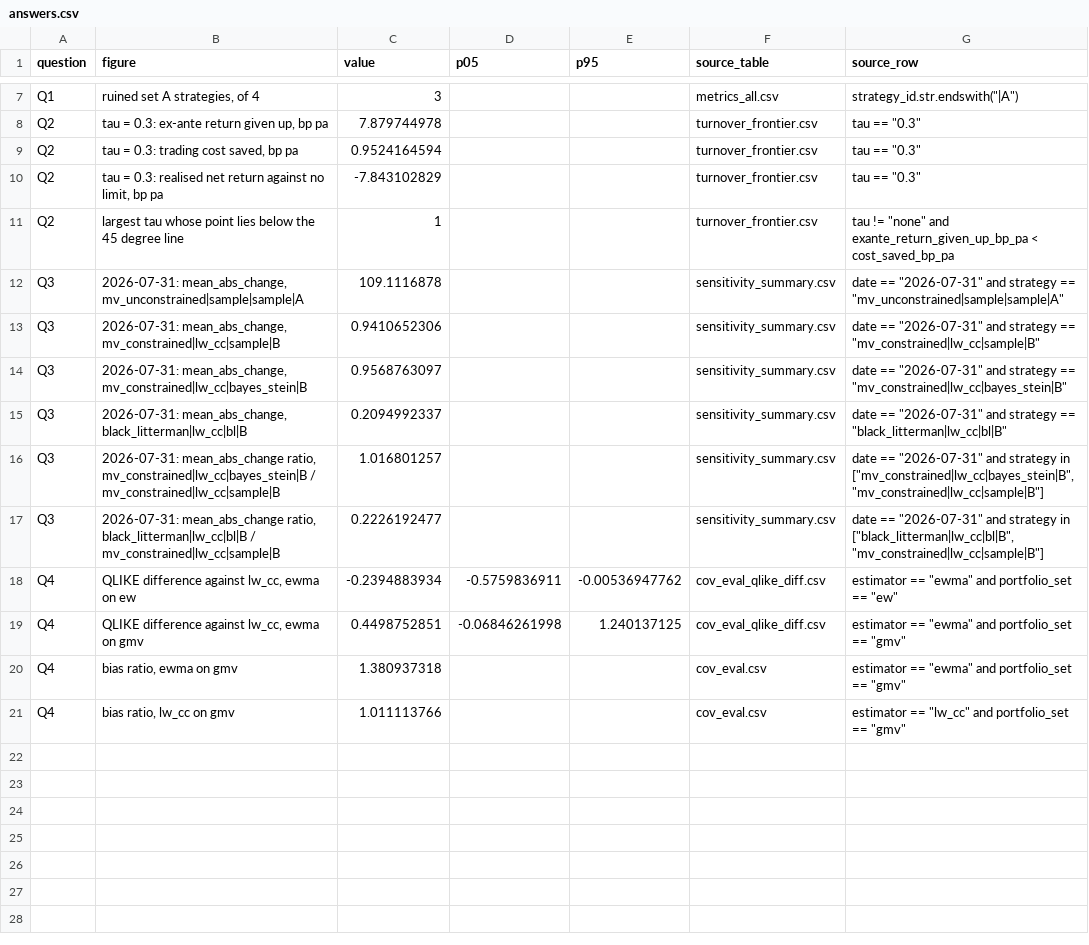
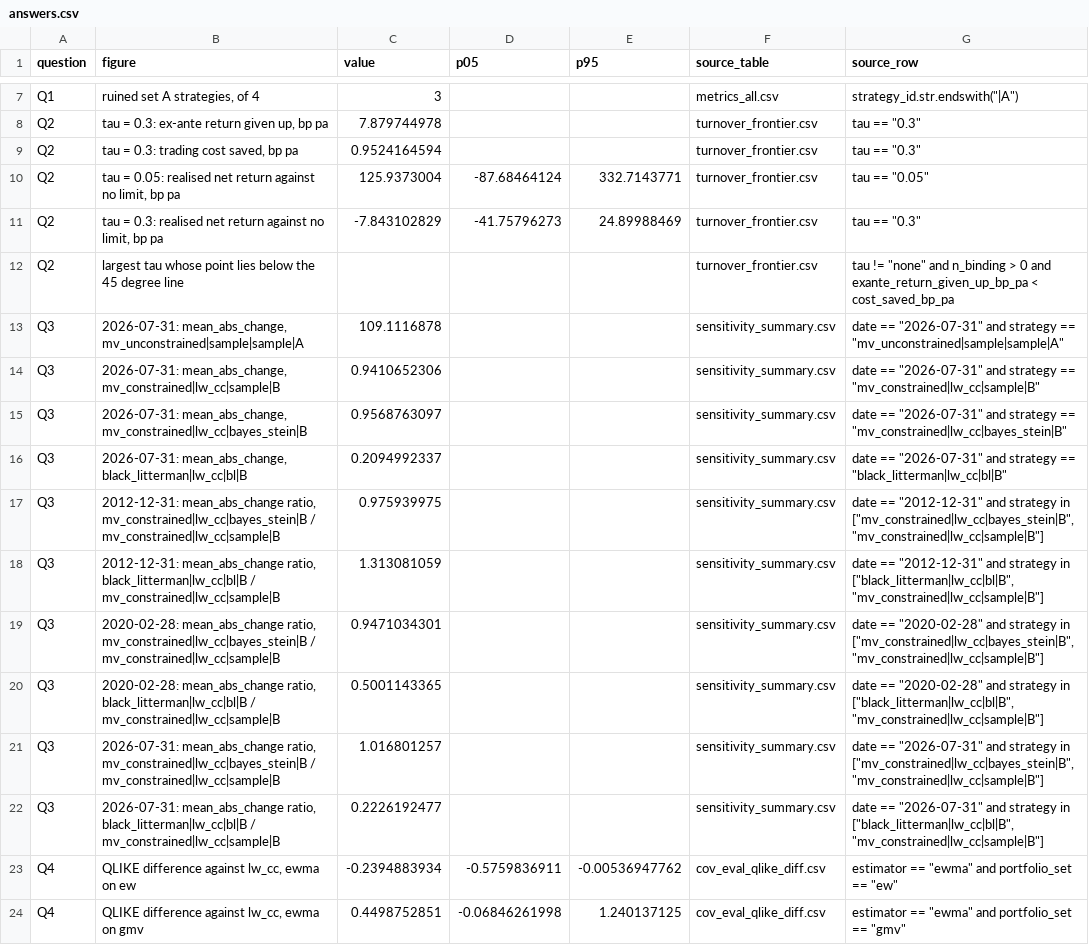
Before and after one commit to uty101/Constrained-Portfolio-Optimiser, a CSV file: outputs/tables/answers.csv, drawn as a sheet; only a part is shown, gaps mark what is left out; the shorter side is filled out with more unchanged rows.

```diff
--- a/outputs/tables/answers.csv
+++ b/outputs/tables/answers.csv
@@ -9,4 +9,5 @@ Q2,"tau = 0.3: ex-ante return given up, bp pa",7.879744978,,,turnover_frontier.c
 Q2,"tau = 0.3: trading cost saved, bp pa",0.9524164594,,,turnover_frontier.csv,"tau == ""0.3"""
-Q2,"tau = 0.3: realised net return against no limit, bp pa",-7.843102829,,,turnover_frontier.csv,"tau == ""0.3"""
-Q2,largest tau whose point lies below the 45 degree line,1,,,turnover_frontier.csv,"tau != ""none"" and exante_return_given_up_bp_pa < cost_saved_bp_pa"
+Q2,"tau = 0.05: realised net return against no limit, bp pa",125.9373004,-87.68464124,332.7143771,turnover_frontier.csv,"tau == ""0.05"""
+Q2,"tau = 0.3: realised net return against no limit, bp pa",-7.843102829,-41.75796273,24.89988469,turnover_frontier.csv,"tau == ""0.3"""
+Q2,largest tau whose point lies below the 45 degree line,,,,turnover_frontier.csv,"tau != ""none"" and n_binding > 0 and exante_return_given_up_bp_pa < cost_saved_bp_pa"
 Q3,"2026-07-31: mean_abs_change, mv_unconstrained|sample|sample|A",109.1116878,,,sensitivity_summary.csv,"date == ""2026-07-31"" and strategy == ""mv_unconstrained|sample|sample|A"""
@@ -15,2 +16,6 @@ Q3,"2026-07-31: mean_abs_change, mv_constrained|lw_cc|bayes_stein|B",0.956876309
 Q3,"2026-07-31: mean_abs_change, black_litterman|lw_cc|bl|B",0.2094992337,,,sensitivity_summary.csv,"date == ""2026-07-31"" and strategy == ""black_litterman|lw_cc|bl|B"""
+Q3,"2012-12-31: mean_abs_change ratio, mv_constrained|lw_cc|bayes_stein|B / mv_constrained|lw_cc|sample|B",0.975939975,,,sensitivity_summary.csv,"date == ""2012-12-31"" and strategy in [""mv_constrained|lw_cc|bayes_stein|B"", ""mv_constrained|lw_cc|sample|B""]"
+Q3,"2012-12-31: mean_abs_change ratio, black_litterman|lw_cc|bl|B / mv_constrained|lw_cc|sample|B",1.313081059,,,sensitivity_summary.csv,"date == ""2012-12-31"" and strategy in [""black_litterman|lw_cc|bl|B"", ""mv_constrained|lw_cc|sample|B""]"
+Q3,"2020-02-28: mean_abs_change ratio, mv_constrained|lw_cc|bayes_stein|B / mv_constrained|lw_cc|sample|B",0.9471034301,,,sensitivity_summary.csv,"date == ""2020-02-28"" and strategy in [""mv_constrained|lw_cc|bayes_stein|B"", ""mv_constrained|lw_cc|sample|B""]"
+Q3,"2020-02-28: mean_abs_change ratio, black_litterman|lw_cc|bl|B / mv_constrained|lw_cc|sample|B",0.5001143365,,,sensitivity_summary.csv,"date == ""2020-02-28"" and strategy in [""black_litterman|lw_cc|bl|B"", ""mv_constrained|lw_cc|sample|B""]"
 Q3,"2026-07-31: mean_abs_change ratio, mv_constrained|lw_cc|bayes_stein|B / mv_constrained|lw_cc|sample|B",1.016801257,,,sensitivity_summary.csv,"date == ""2026-07-31"" and strategy in [""mv_constrained|lw_cc|bayes_stein|B"", ""mv_constrained|lw_cc|sample|B""]"
```
Also changed, not shown: outputs/tables/turnover_frontier.csv, 4 other files.
